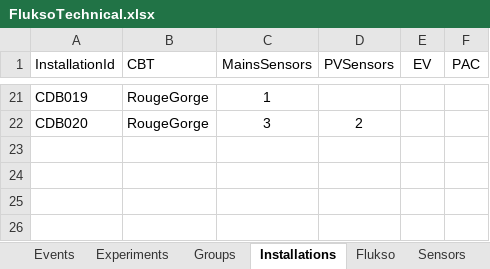
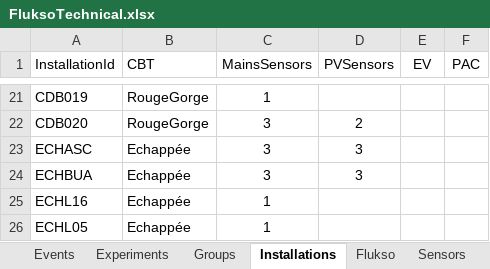
Before and after one commit to AlexandreHnf/Voisin-d-energie-ULB, an Excel workbook: sensors/FluksoTechnical.xlsx, sheet Installations, drawn as a sheet; only a part is shown, gaps mark what is left out; values as stored, in another font and other column widths than the file's, no borders; table styles not drawn; the diff names each change by its address in the sheet, - before the commit and + after, or states it on an @@ line.

```diff
--- a/sensors/FluksoTechnical.xlsx (sheet Installations)
+++ b/sensors/FluksoTechnical.xlsx (sheet Installations)
+row 23: ECHASC | Echappée | 3 | 3
+row 24: ECHBUA | Echappée | 3 | 3
+row 25: ECHL16 | Echappée | 1
+row 26: ECHL05 | Echappée | 1
```
Also changed, not shown: sheet Sensors, sheet Events, sheet Flukso, sheet Groups, sheet Experiments.
